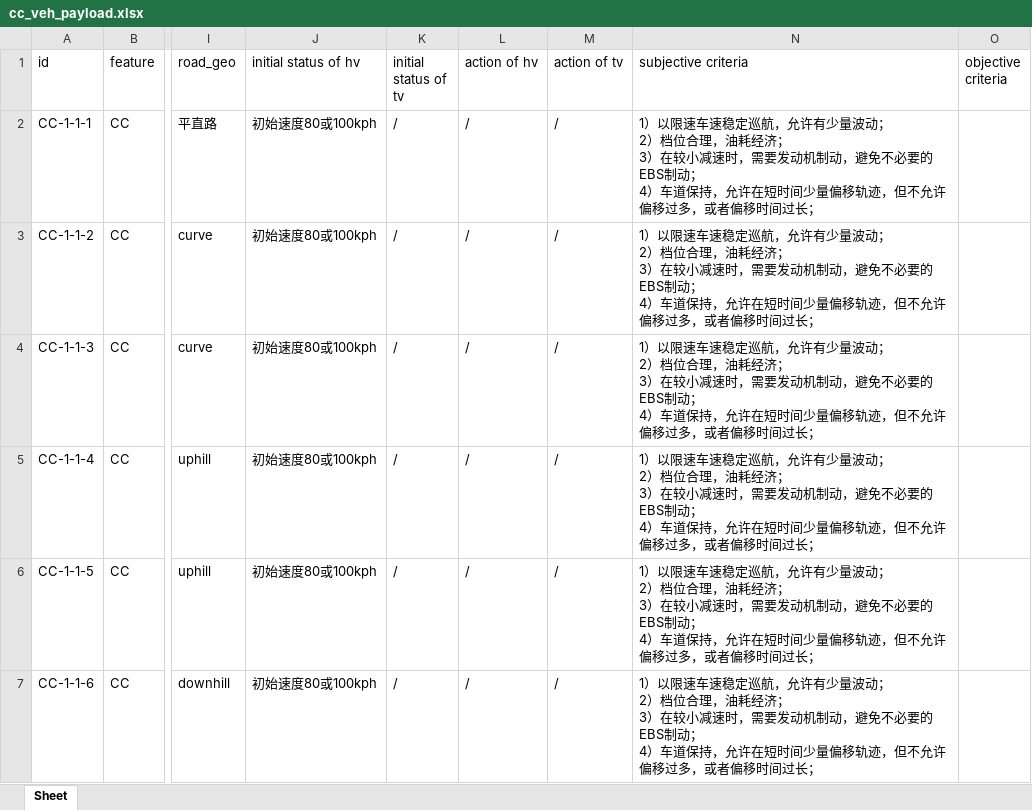
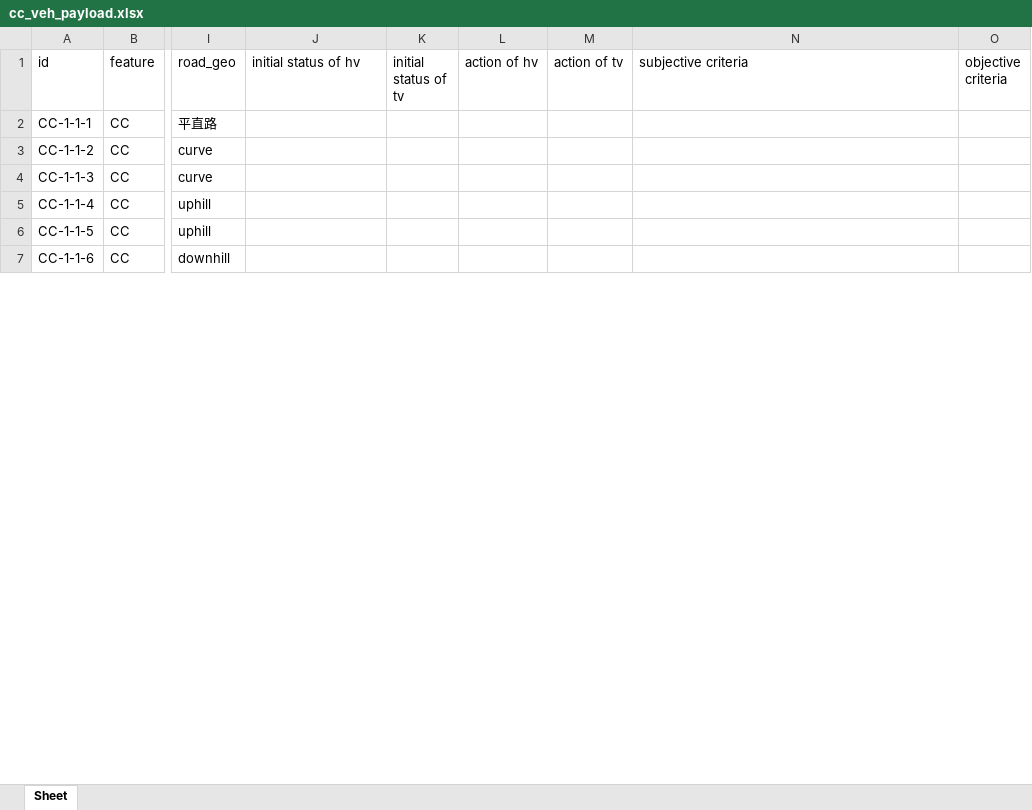
Before and after one commit to eden-cheng/case_lib, an Excel workbook: concrete_case/cc_veh_payload.xlsx, sheet Sheet, drawn as a sheet; only a part is shown, gaps mark what is left out; values as stored, in another font and other column widths than the file's, no borders; ↵ is a line break in a cell; the diff covers the shown part only; the diff names each change by its address in the sheet, - before the commit and + after, or states it on an @@ line.

```diff
--- a/concrete_case/cc_veh_payload.xlsx (sheet Sheet)
+++ b/concrete_case/cc_veh_payload.xlsx (sheet Sheet)
-J2:J7 (initial status of hv): 初始速度80或100kph
+J2:J7 (initial status of hv): (empty)
-K2:K7 (initial status of tv): /
+K2:K7 (initial status of tv): (empty)
-L2:L7 (action of hv): /
+L2:L7 (action of hv): (empty)
-M2:M7 (action of tv): /
+M2:M7 (action of tv): (empty)
-N2:N7 (subjective criteria): 1）以限速车速稳定巡航，允许有少量波动； ↵ 2）档位合理，油耗经济； ↵ 3）在较小减速时，需要发动机制动，避免不必要的EBS制动； ↵ 4）车道保持，允许在短时间少量偏移轨迹，但不允许偏移过多，或者偏移时间过长；
+N2:N7 (subjective criteria): (empty)
```
Also changed, not shown: 30 edited cells elsewhere in this sheet, TC_LIB_210205.xlsx, concrete_case/cc_veh_noload.xlsx, 3 other files.
